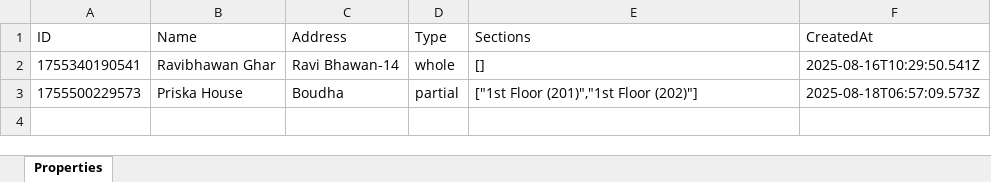
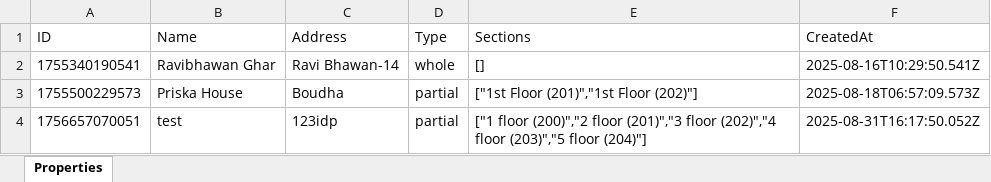
Before and after one commit to mahsudip/rent-tracker, an Excel workbook: database/properties.xlsx, sheet Properties, drawn as a sheet; values as stored, in another font and other column widths than the file's, no borders; the diff names each change by its address in the sheet, - before the commit and + after, or states it on an @@ line.

```diff
--- a/database/properties.xlsx (sheet Properties)
+++ b/database/properties.xlsx (sheet Properties)
+row 4: 1756657070051 | test | 123idp | partial | ["1 floor (200)","2 floor (201)","3 floor (202)","4 floor (203)","5 floor (204)"] | 2025-08-31T16:17:50.052Z
```
Also changed, not shown: database/payments.xlsx, database/tenants.xlsx, 9 other files.
